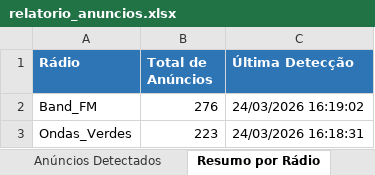
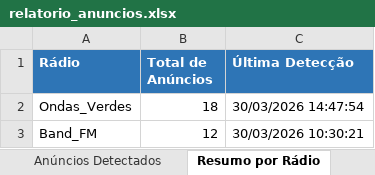
Before and after one commit to Cixayah/radio, an Excel workbook: radio_capture/relatorio_anuncios.xlsx, sheet Resumo por Rádio, drawn as a sheet; values as stored, in another font and other column widths than the file's, no borders; removed rows and columns are numbered as before the commit, all else as after; the diff names each change by its address in the sheet, - before the commit and + after, or states it on an @@ line.

```diff
--- a/radio_capture/relatorio_anuncios.xlsx (sheet Resumo por Rádio)
+++ b/radio_capture/relatorio_anuncios.xlsx (sheet Resumo por Rádio)
+row 2: Ondas_Verdes | 18 | 30/03/2026 14:47:54
-B3 (Total de Anúncios): 276
+B3 (Total de Anúncios): 12
-C3 (Última Detecção): 24/03/2026 16:19:02
+C3 (Última Detecção): 30/03/2026 10:30:21
-row 3: Ondas_Verdes | 223 | 24/03/2026 16:18:31
```
Also changed, not shown: sheet Anúncios Detectados, other sheet tabs, 3 other files.
